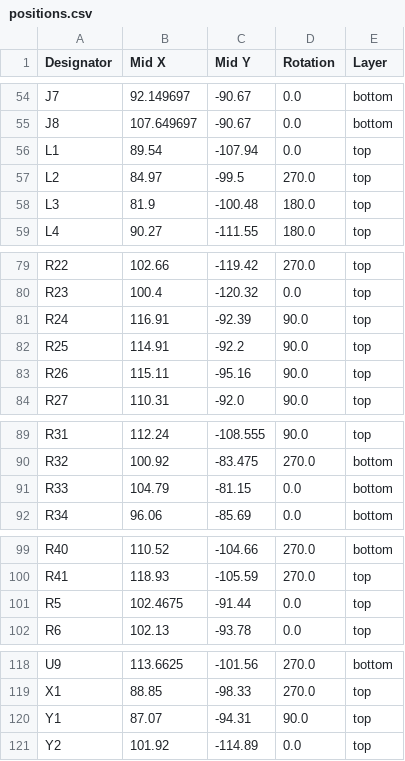
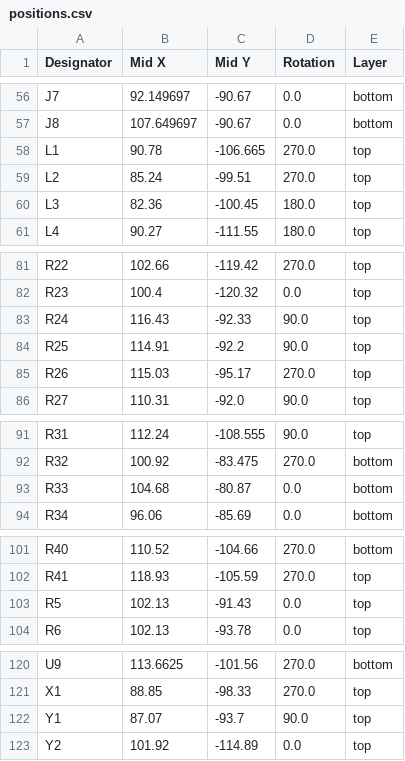
Before and after one commit to Uspizig/SI4375LoRaRadio, a CSV file: Kicad/SI4735/production/positions.csv, drawn as a sheet; only a part is shown, gaps mark what is left out; the diff covers the shown part only.

```diff
--- a/Kicad/SI4735/production/positions.csv
+++ b/Kicad/SI4735/production/positions.csv
@@ -55,5 +57,5 @@ J7,92.149697,-90.67,0.0,bottom
 J8,107.649697,-90.67,0.0,bottom
-L1,89.54,-107.94,0.0,top
-L2,84.97,-99.5,270.0,top
-L3,81.9,-100.48,180.0,top
+L1,90.78,-106.665,270.0,top
+L2,85.24,-99.51,270.0,top
+L3,82.36,-100.45,180.0,top
 L4,90.27,-111.55,180.0,top
@@ -80,5 +82,5 @@ R22,102.66,-119.42,270.0,top
 R23,100.4,-120.32,0.0,top
-R24,116.91,-92.39,90.0,top
+R24,116.43,-92.33,90.0,top
 R25,114.91,-92.2,90.0,top
-R26,115.11,-95.16,90.0,top
+R26,115.03,-95.17,270.0,top
 R27,110.31,-92.0,90.0,top
@@ -90,3 +92,3 @@ R31,112.24,-108.555,90.0,top
 R32,100.92,-83.475,270.0,bottom
-R33,104.79,-81.15,0.0,bottom
+R33,104.68,-80.87,0.0,bottom
 R34,96.06,-85.69,0.0,bottom
@@ -100,3 +102,3 @@ R40,110.52,-104.66,270.0,bottom
 R41,118.93,-105.59,270.0,top
-R5,102.4675,-91.44,0.0,top
+R5,102.13,-91.43,0.0,top
 R6,102.13,-93.78,0.0,top
@@ -119,3 +121,3 @@ U9,113.6625,-101.56,270.0,bottom
 X1,88.85,-98.33,270.0,top
-Y1,87.07,-94.31,90.0,top
+Y1,87.07,-93.7,90.0,top
 Y2,101.92,-114.89,0.0,top
```
Also changed, not shown: 2 added rows and 24 edited cells elsewhere in this file, Kicad/SI4735/production/bom.csv, Kicad/SI4735/production/designators.csv, 8 other files.
